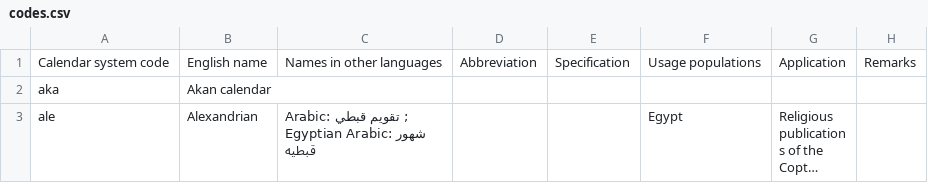
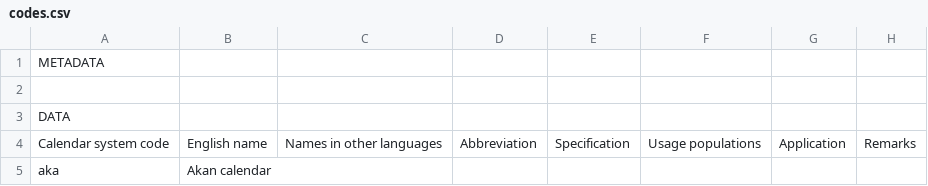
Before and after one commit to CalConnect/csd-calendar-systems, a CSV file: sources/data/codes.csv, drawn as a sheet; only a part is shown; the shorter side is filled out with more unchanged rows; long unchanged cells end in ….

```diff
--- a/sources/data/codes.csv
+++ b/sources/data/codes.csv
@@ -1 +1,4 @@
+METADATA,,,,,,,
+,,,,,,,
+DATA,,,,,,,
 Calendar system code,English name,Names in other languages,Abbreviation,Specification,Usage populations,Application,Remarks
```
Also changed, not shown: 21 other files.
